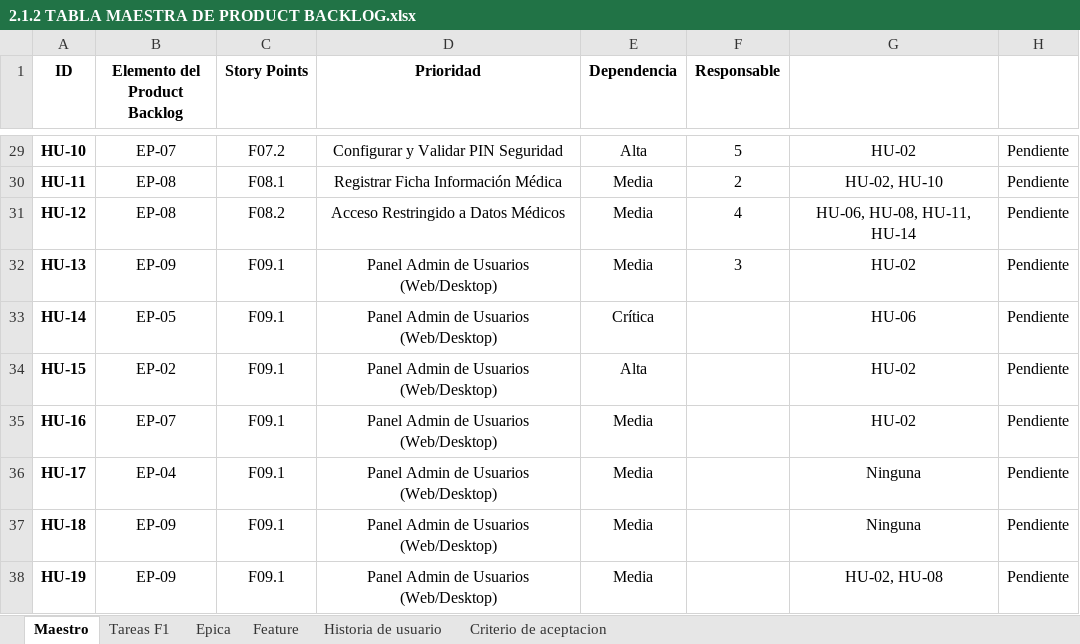
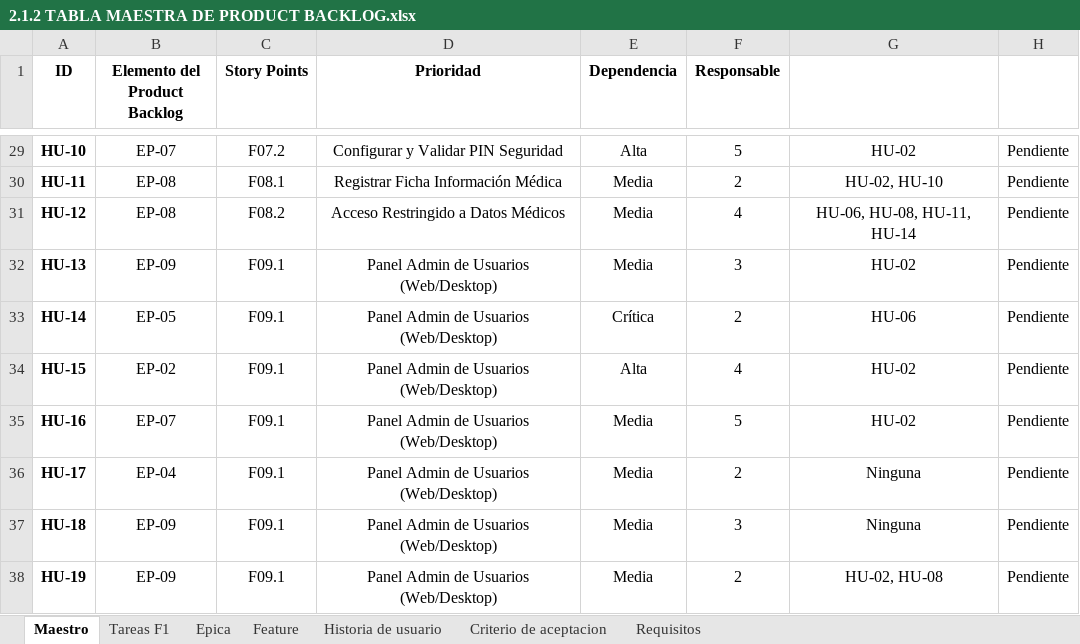
Before and after one commit to Mtipla/EMRGEN, an Excel workbook: Fase 2/Evidencias Proyecto/Evidencias de documentación/2.1 Product Backlog/2.1.2 TABLA MAESTRA DE PRODUCT BACKLOG.xlsx, sheet Maestro, drawn as a sheet; only a part is shown, gaps mark what is left out; values as stored, in another font and other column widths than the file's, no borders; charts and pictures and table styles not drawn; the diff names each change by its address in the sheet, - before the commit and + after, or states it on an @@ line.

```diff
--- a/Fase 2/Evidencias Proyecto/Evidencias de documentación/2.1 Product Backlog/2.1.2 TABLA MAESTRA DE PRODUCT BACKLOG.xlsx (sheet Maestro)
+++ b/Fase 2/Evidencias Proyecto/Evidencias de documentación/2.1 Product Backlog/2.1.2 TABLA MAESTRA DE PRODUCT BACKLOG.xlsx (sheet Maestro)
+sheet tab: Requisitos
-F33 (Responsable): (empty)
+F33 (Responsable): 2
-F34 (Responsable): (empty)
+F34 (Responsable): 4
-F35 (Responsable): (empty)
+F35 (Responsable): 5
-F36 (Responsable): (empty)
+F36 (Responsable): 2
-F37 (Responsable): (empty)
+F37 (Responsable): 3
-F38 (Responsable): (empty)
+F38 (Responsable): 2
```
Also changed, not shown: sheet Criterio de aceptacion, charts or pictures, Fase 2/Evidencias Proyecto/Evidencias de documentación/2.1 Product Backlog/Product backlog puntos historia.xlsx, Fase 2/Evidencias Proyecto/Evidencias de documentación/2.2 Épicas e Historias de Usuario/Historias Usuario con instructivo.xlsx, 49 other files.
